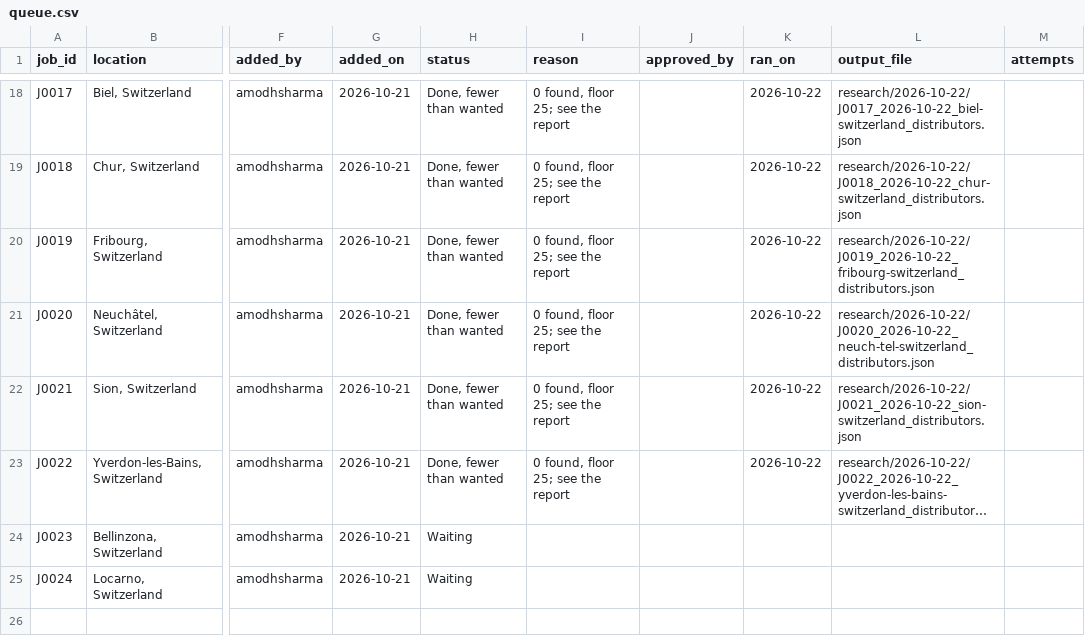
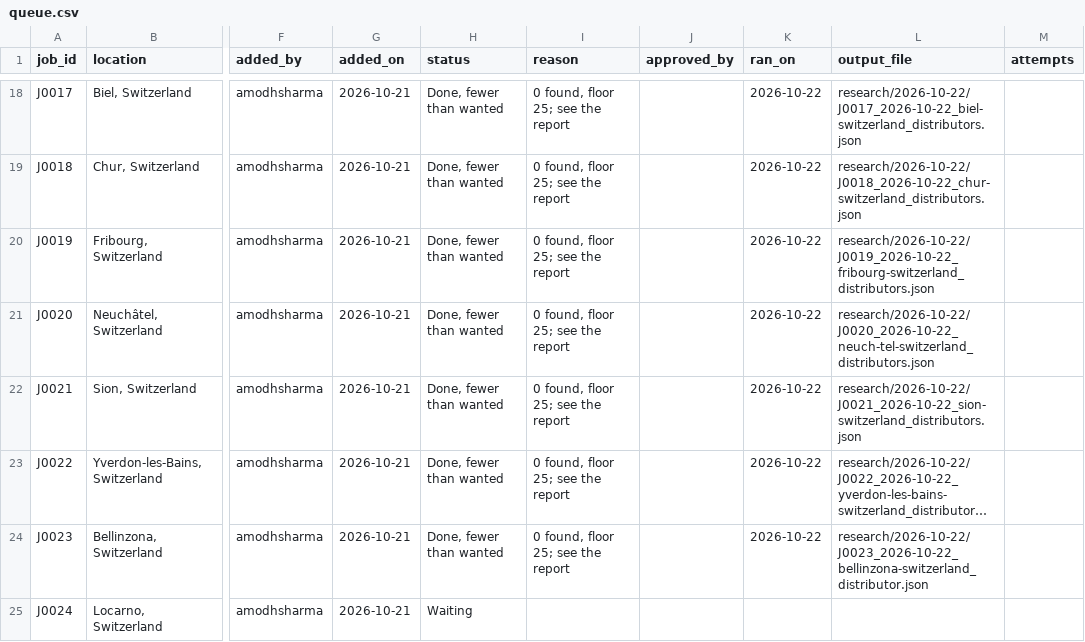
Before and after one commit to amodhsharma/diablo-outreach-v2, a CSV file: research/queue.csv, drawn as a sheet; only a part is shown, gaps mark what is left out; long unchanged cells end in …; the diff names each change by its address in the sheet, - before the commit and + after, or states it on an @@ line.

```diff
--- a/research/queue.csv
+++ b/research/queue.csv
-H24 (status): Waiting
+H24 (status): Done, fewer than wanted
-I24 (reason): (empty)
+I24 (reason): 0 found, floor 25; see the report
-K24 (ran_on): (empty)
+K24 (ran_on): 2026-10-22
-L24 (output_file): (empty)
+L24 (output_file): research/2026-10-22/J0023_2026-10-22_bellinzona-switzerland_distributor.json
```
Also changed, not shown: 1 other file.
